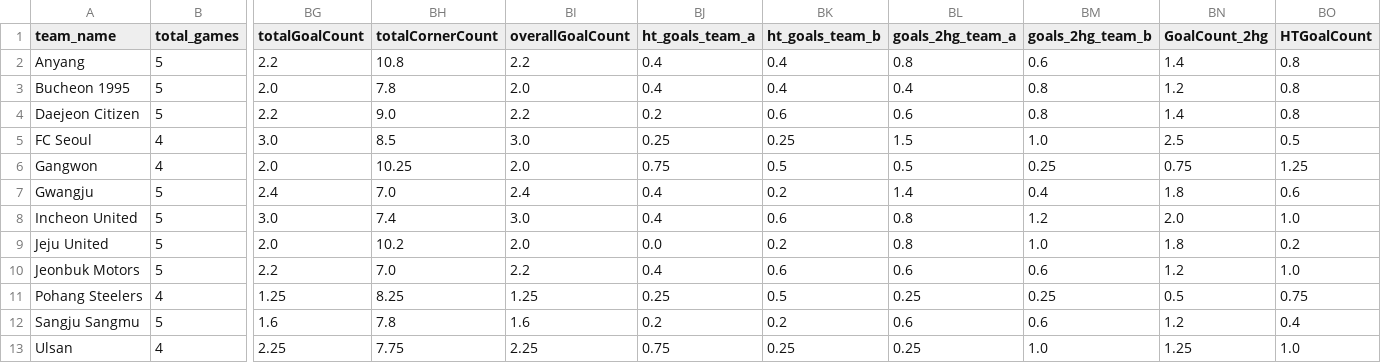
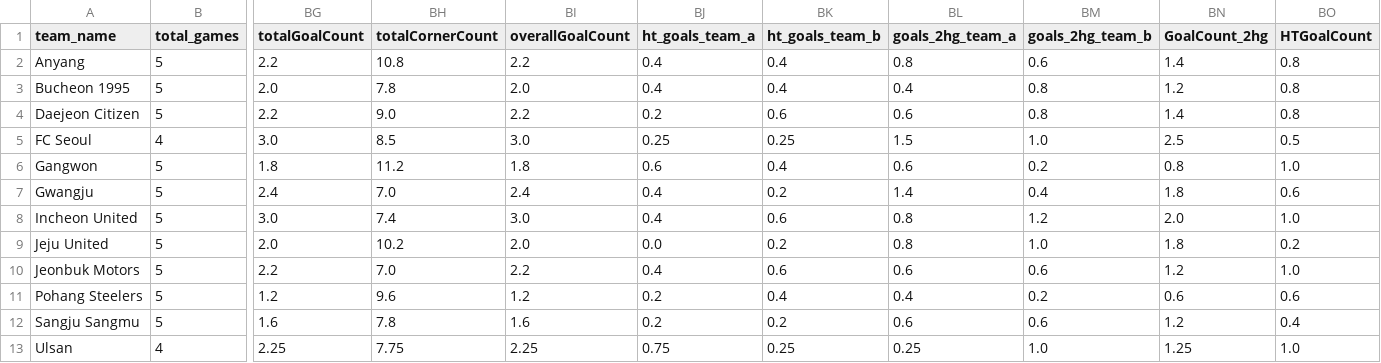
Before and after one commit to aimidas1/aimidas1, a CSV file: csv/teams/leagues/Averages_South_Korea_K_League_1_2026.csv, drawn as a sheet; only a part is shown, gaps mark what is left out; the diff covers the shown part only; the diff names each change by its address in the sheet, - before the commit and + after, or states it on an @@ line.

Commit message:
Update team averages

```diff
--- a/csv/teams/leagues/Averages_South_Korea_K_League_1_2026.csv
+++ b/csv/teams/leagues/Averages_South_Korea_K_League_1_2026.csv
-B6 (total_games): 4
+B6 (total_games): 5
-BG6 (totalGoalCount): 2.0
+BG6 (totalGoalCount): 1.8
-BH6 (totalCornerCount): 10.25
+BH6 (totalCornerCount): 11.2
-BI6 (overallGoalCount): 2.0
+BI6 (overallGoalCount): 1.8
-BJ6 (ht_goals_team_a): 0.75
+BJ6 (ht_goals_team_a): 0.6
-BK6 (ht_goals_team_b): 0.5
+BK6 (ht_goals_team_b): 0.4
-BL6 (goals_2hg_team_a): 0.5
+BL6 (goals_2hg_team_a): 0.6
-BM6 (goals_2hg_team_b): 0.25
+BM6 (goals_2hg_team_b): 0.2
-BN6 (GoalCount_2hg): 0.75
+BN6 (GoalCount_2hg): 0.8
-BO6 (HTGoalCount): 1.25
+BO6 (HTGoalCount): 1.0
-B11 (total_games): 4
+B11 (total_games): 5
-BG11 (totalGoalCount): 1.25
+BG11 (totalGoalCount): 1.2
-BH11 (totalCornerCount): 8.25
+BH11 (totalCornerCount): 9.6
-BI11 (overallGoalCount): 1.25
+BI11 (overallGoalCount): 1.2
-BJ11 (ht_goals_team_a): 0.25
+BJ11 (ht_goals_team_a): 0.2
-BK11 (ht_goals_team_b): 0.5
+BK11 (ht_goals_team_b): 0.4
-BL11 (goals_2hg_team_a): 0.25
+BL11 (goals_2hg_team_a): 0.4
-BM11 (goals_2hg_team_b): 0.25
+BM11 (goals_2hg_team_b): 0.2
-BN11 (GoalCount_2hg): 0.5
+BN11 (GoalCount_2hg): 0.6
-BO11 (HTGoalCount): 0.75
+BO11 (HTGoalCount): 0.6
```
Also changed, not shown: 143 edited cells elsewhere in this file.
